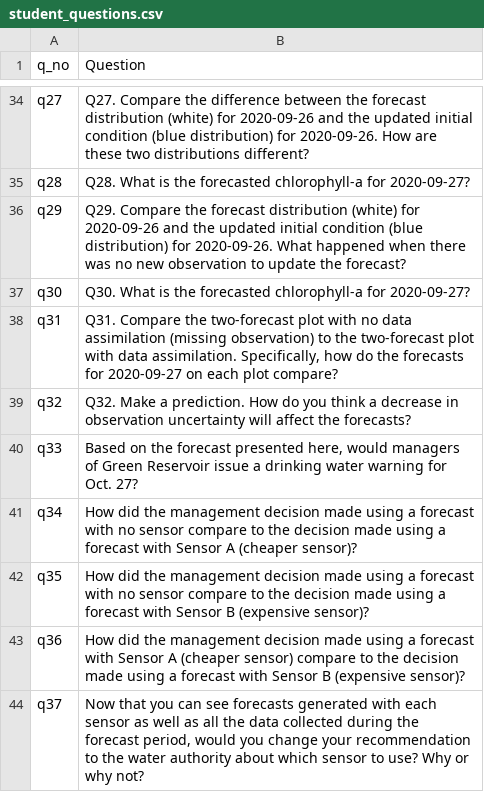
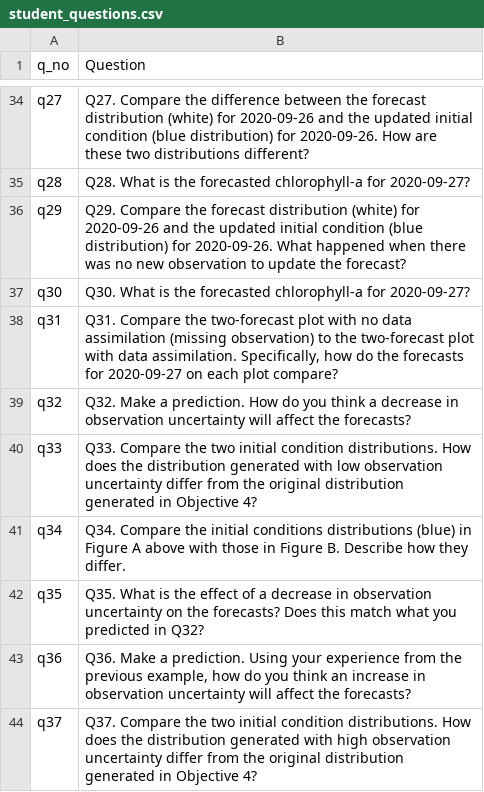
Before and after one commit to MacrosystemsEDDIE/module7, a CSV file: app/data/student_questions.csv, drawn as a sheet; only a part is shown, gaps mark what is left out.

```diff
--- a/app/data/student_questions.csv
+++ b/app/data/student_questions.csv
@@ -39,6 +39,6 @@ q31,"Q31. Compare the two-forecast plot with no data assimilation (missing obser
 q32,Q32. Make a prediction. How do you think a decrease in observation uncertainty will affect the forecasts?
-q33,"Based on the forecast presented here, would managers of Green Reservoir issue a drinking water warning for Oct. 27?"
-q34,How did the management decision made using a forecast with no sensor compare to the decision made using a forecast with Sensor A (cheaper sensor)?
-q35,How did the management decision made using a forecast with no sensor compare to the decision made using a forecast with Sensor B (expensive sensor)?
-q36,How did the management decision made using a forecast with Sensor A (cheaper sensor) compare to the decision made using a forecast with Sensor B (expensive sensor)?
-q37,"Now that you can see forecasts generated with each sensor as well as all the data collected during the forecast period, would you change your recommendation to the water authority about which sensor to use? Why or why not?"
+q33,Q33. Compare the two initial condition distributions. How does the distribution generated with low observation uncertainty differ from the original distribution generated in Objective 4?
+q34,Q34. Compare the initial conditions distributions (blue) in Figure A above with those in Figure B. Describe how they differ.
+q35,Q35. What is the effect of a decrease in observation uncertainty on the forecasts? Does this match what you predicted in Q32?
+q36,"Q36. Make a prediction. Using your experience from the previous example, how do you think an increase in observation uncertainty will affect the forecasts?"
+q37,Q37. Compare the two initial condition distributions. How does the distribution generated with high observation uncertainty differ from the original distribution generated in Objective 4?
```
Also changed, not shown: 4 other files.
